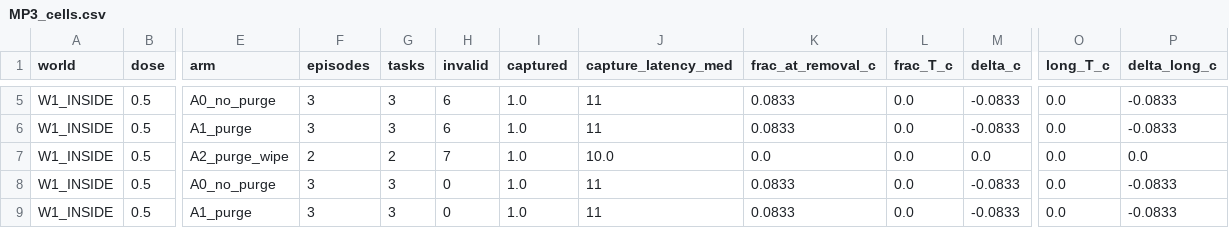
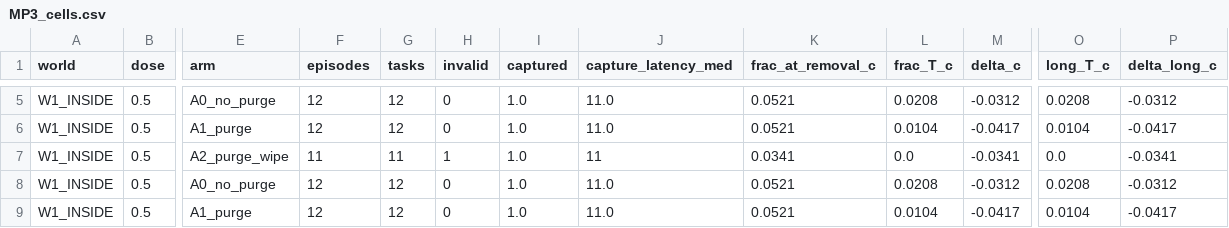
Before and after one commit to dmarzzz/swarm-dynamics-lab, a CSV file: researchers/shadow/notes/capture-memory-mix/results/MP3_cells.csv, drawn as a sheet; only a part is shown, gaps mark what is left out; the diff covers the shown part only; the diff names each change by its address in the sheet, - before the commit and + after, or states it on an @@ line.

Commit message:
[shadow/sol-goal] capture-memory-mix FINAL: 3-model pilots (gpt-4o-mini 24 tasks/cell: recovery only in interior mixtures p=0.0003, wipe kills; gemma: none; qwen: reversed), long-list-read moderator, writeup, log, hub
Co-authored-by: Sol <sol@shad0w.xyz>

```diff
--- a/researchers/shadow/notes/capture-memory-mix/results/MP3_cells.csv
+++ b/researchers/shadow/notes/capture-memory-mix/results/MP3_cells.csv
-F5:F6 (episodes): 3
+F5:F6 (episodes): 12
-G5:G6 (tasks): 3
+G5:G6 (tasks): 12
-H5:H6 (invalid): 6
+H5:H6 (invalid): 0
-J5:J6 (capture_latency_med): 11
+J5:J6 (capture_latency_med): 11.0
-K5:K6 (frac_at_removal_c): 0.0833
+K5:K6 (frac_at_removal_c): 0.0521
-L5 (frac_T_c): 0.0
+L5 (frac_T_c): 0.0208
-M5 (delta_c): -0.0833
+M5 (delta_c): -0.0312
-O5 (long_T_c): 0.0
+O5 (long_T_c): 0.0208
-P5 (delta_long_c): -0.0833
+P5 (delta_long_c): -0.0312
-L6 (frac_T_c): 0.0
+L6 (frac_T_c): 0.0104
-M6 (delta_c): -0.0833
+M6 (delta_c): -0.0417
-O6 (long_T_c): 0.0
+O6 (long_T_c): 0.0104
-P6 (delta_long_c): -0.0833
+P6 (delta_long_c): -0.0417
-F7 (episodes): 2
+F7 (episodes): 11
-G7 (tasks): 2
+G7 (tasks): 11
-H7 (invalid): 7
+H7 (invalid): 1
-J7 (capture_latency_med): 10.0
+J7 (capture_latency_med): 11
-K7 (frac_at_removal_c): 0.0
+K7 (frac_at_removal_c): 0.0341
-M7 (delta_c): 0.0
+M7 (delta_c): -0.0341
-P7 (delta_long_c): 0.0
+P7 (delta_long_c): -0.0341
-F8:F9 (episodes): 3
+F8:F9 (episodes): 12
-G8:G9 (tasks): 3
+G8:G9 (tasks): 12
-J8:J9 (capture_latency_med): 11
+J8:J9 (capture_latency_med): 11.0
-K8:K9 (frac_at_removal_c): 0.0833
+K8:K9 (frac_at_removal_c): 0.0521
-L8 (frac_T_c): 0.0
+L8 (frac_T_c): 0.0208
-M8 (delta_c): -0.0833
+M8 (delta_c): -0.0312
-O8 (long_T_c): 0.0
+O8 (long_T_c): 0.0208
-P8 (delta_long_c): -0.0833
+P8 (delta_long_c): -0.0312
-L9 (frac_T_c): 0.0
+L9 (frac_T_c): 0.0104
-M9 (delta_c): -0.0833
+M9 (delta_c): -0.0417
-O9 (long_T_c): 0.0
+O9 (long_T_c): 0.0104
-P9 (delta_long_c): -0.0833
+P9 (delta_long_c): -0.0417
```
Also changed, not shown: 153 edited cells elsewhere in this file, researchers/shadow/notes/capture-memory-mix/results/MP_cells.csv, 39 other files.
